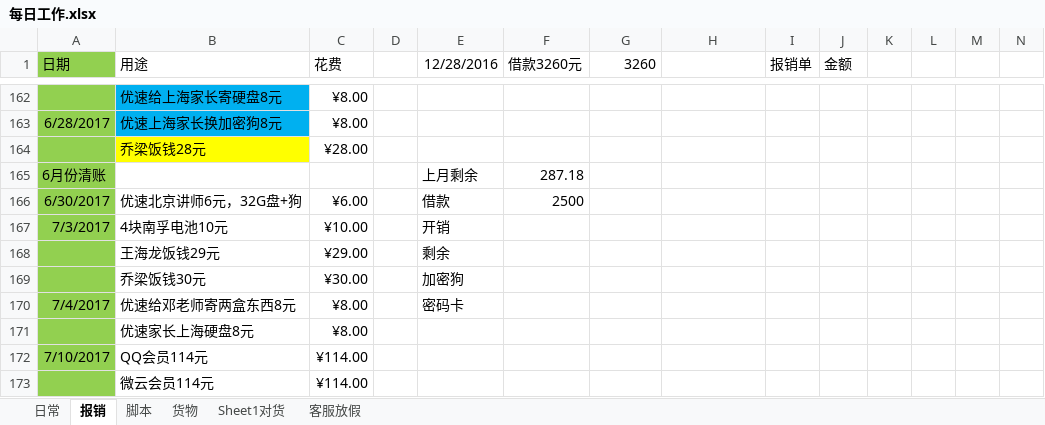
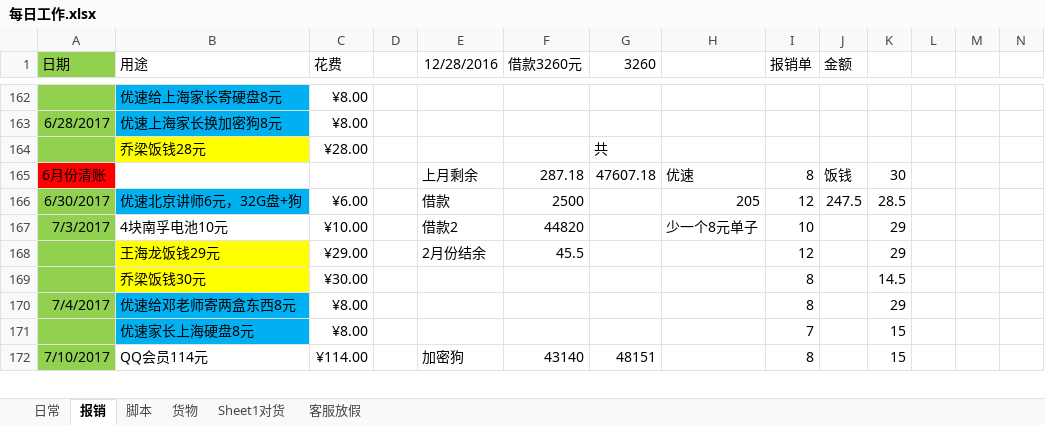
Before and after one commit to jjwjack/python, an Excel workbook: python/mywork/每日工作.xlsx, sheet 报销, drawn as a sheet; only a part is shown, gaps mark what is left out; values as stored, in another font and other column widths than the file's, no borders; removed rows and columns are numbered as before the commit, all else as after; the diff covers the shown part only; the diff names each change by its address in the sheet, - before the commit and + after, or states it on an @@ line.

Commit message:
2017.8.30更新

```diff
--- a/python/mywork/每日工作.xlsx (sheet 报销)
+++ b/python/mywork/每日工作.xlsx (sheet 报销)
-G164 (3260): (empty)
+G164 (3260): 共
-A165 fill: #92D050
+A165 fill: #FF0000
-G165 (3260): (empty)
+G165 (3260): 47607.18
-H165: (empty)
+H165: 优速
-I165 (报销单): (empty)
+I165 (报销单): 8
-J165 (金额): (empty)
+J165 (金额): 饭钱
-K165: (empty)
+K165: 30
-B166 fill: none
+B166 fill: #00B0F0
-H166: (empty)
+H166: 205
-I166 (报销单): (empty)
+I166 (报销单): 12
-J166 (金额): (empty)
+J166 (金额): 247.5
-K166: (empty)
+K166: 28.5
-E167 (12/28/2016): 开销
+E167 (12/28/2016): 借款2
-F167 (借款3260元): (empty)
+F167 (借款3260元): 44820
-H167: (empty)
+H167: 少一个8元单子
-I167 (报销单): (empty)
+I167 (报销单): 10
-K167: (empty)
+K167: 29
-row 168:  | 王海龙饭钱29元 | ¥29.00 |  | 剩余
-row 169:  | 乔梁饭钱30元 | ¥30.00 |  | 加密狗
+row 168:  | 王海龙饭钱29元 | ¥29.00 |  | 2月份结余 | 45.5 |  |  | 12 |  | 29
+row 169:  | 乔梁饭钱30元 | ¥30.00 |  |  |  |  |  | 8 |  | 14.5
-B170:B171 fill: none
+B170:B171 fill: #00B0F0
-E170 (12/28/2016): 密码卡
+E170 (12/28/2016): (empty)
-I170 (报销单): (empty)
+I170 (报销单): 8
-K170: (empty)
+K170: 29
-I171 (报销单): (empty)
+I171 (报销单): 7
-K171:K172: (empty)
+K171:K172: 15
-E172 (12/28/2016): (empty)
+E172 (12/28/2016): 加密狗
-F172 (借款3260元): (empty)
+F172 (借款3260元): 43140
-G172 (3260): (empty)
+G172 (3260): 48151
-I172 (报销单): (empty)
+I172 (报销单): 8
-row 173:  | 微云会员114元 | ¥114.00
```
Also changed, not shown: 57 added rows, 3 removed rows, 14 edited cells and cell formats elsewhere in this sheet, sheet 日常, sheet 客服放假.
